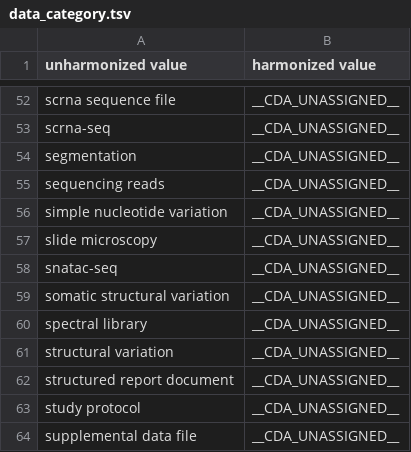
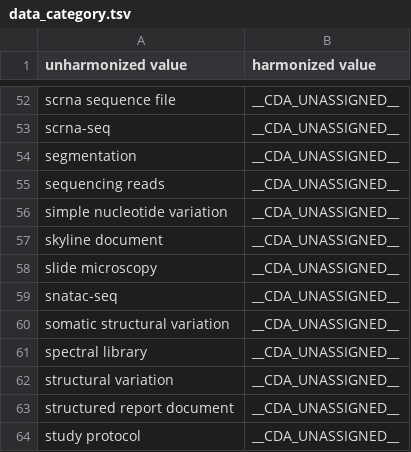
Before and after one commit to CancerDataAggregator/harmonization_reference, a TSV file: value_maps_by_concept/data_category.tsv, drawn as a sheet; only a part is shown, gaps mark what is left out; the shorter side is filled out with more unchanged rows.

```diff
--- a/value_maps_by_concept/data_category.tsv
+++ b/value_maps_by_concept/data_category.tsv
@@ -56,2 +56,3 @@ sequencing reads	__CDA_UNASSIGNED__
 simple nucleotide variation	__CDA_UNASSIGNED__
+skyline document	__CDA_UNASSIGNED__
 slide microscopy	__CDA_UNASSIGNED__
```
Also changed, not shown: value_maps_by_concept/anatomic_site.tsv, value_maps_by_concept/data_type.tsv, 4 other files.
